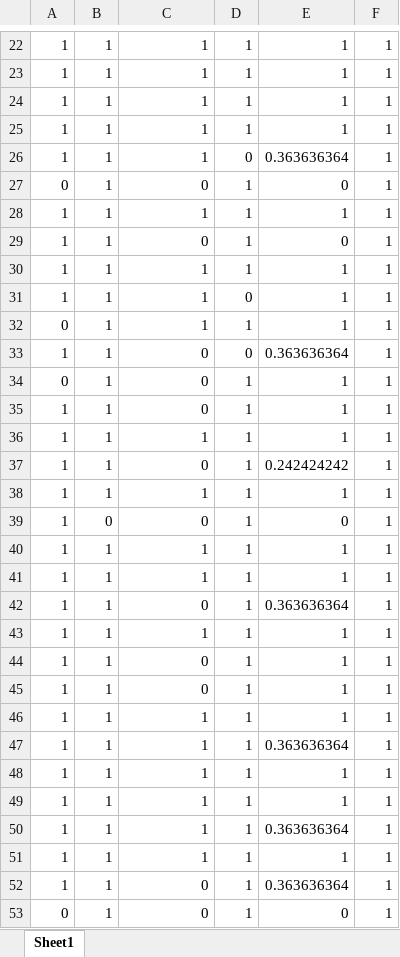
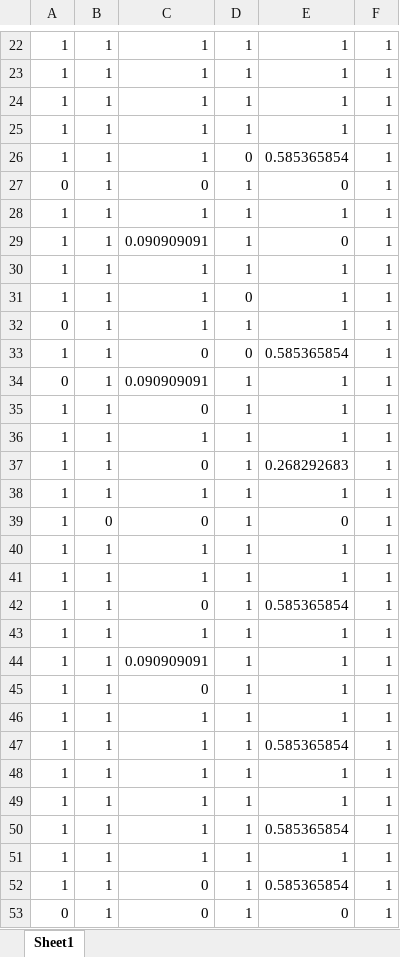
Before and after one commit to igorcasro/aprendizagem-de-maquina, an Excel workbook: MLP/Dados_Normalizados.xlsx, sheet Sheet1, drawn as a sheet; only a part is shown, gaps mark what is left out; values as stored, in another font and other column widths than the file's, no borders; the diff covers the shown part only; the diff names each change by its address in the sheet, - before the commit and + after, or states it on an @@ line.

```diff
--- a/MLP/Dados_Normalizados.xlsx (sheet Sheet1)
+++ b/MLP/Dados_Normalizados.xlsx (sheet Sheet1)
-E26: 0.363636364
+E26: 0.585365854
-C29: 0
+C29: 0.090909091
-E33: 0.363636364
+E33: 0.585365854
-C34: 0
+C34: 0.090909091
-E37: 0.242424242
+E37: 0.268292683
-E42: 0.363636364
+E42: 0.585365854
-C44: 0
+C44: 0.090909091
-E47: 0.363636364
+E47: 0.585365854
-E50: 0.363636364
+E50: 0.585365854
-E52: 0.363636364
+E52: 0.585365854
```
Also changed, not shown: 7 added rows, 7 removed rows, 2 moved rows and 77 edited cells elsewhere in this sheet, 1 other file.
